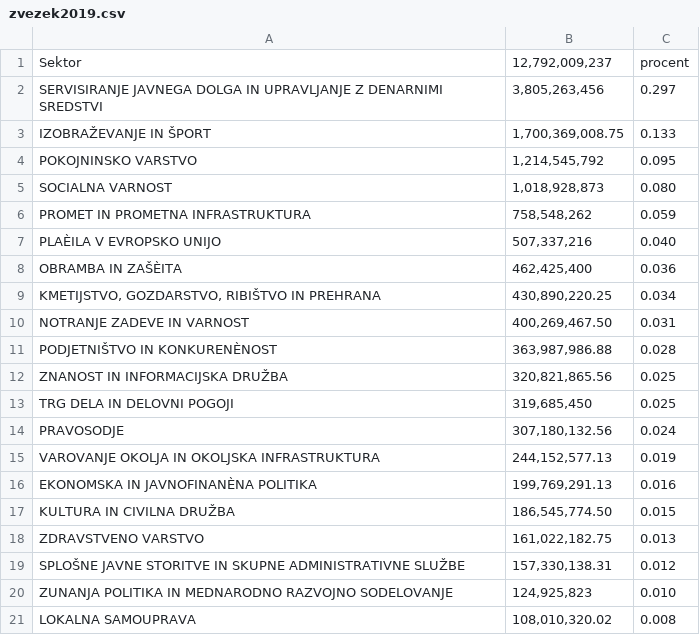
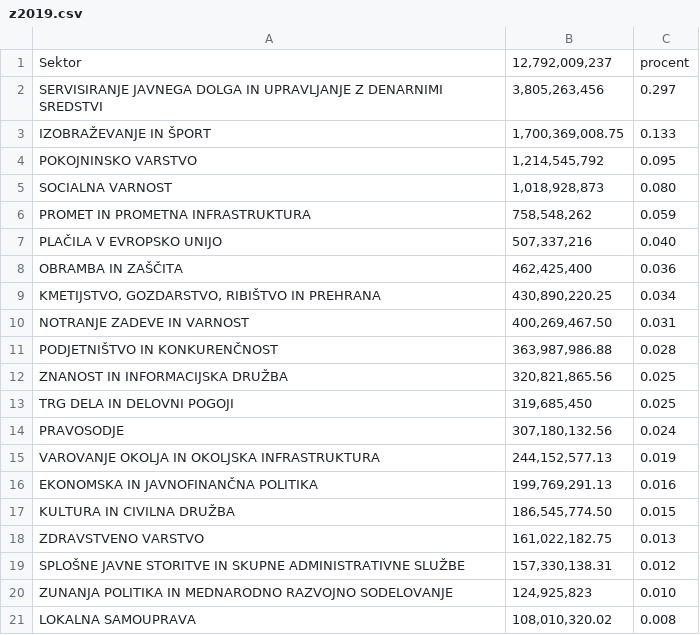
Before and after one commit to Jeonshon/MT_projekt, a CSV file: Vizualizacija2/z2019.csv (was Vizualizacija2/zvezek2019.csv), drawn as a sheet; the diff names each change by its address in the sheet, - before the commit and + after, or states it on an @@ line.

```diff
--- a/Vizualizacija2/zvezek2019.csv
+++ b/Vizualizacija2/z2019.csv
-A7: PLAÈILA V EVROPSKO UNIJO
+A7: PLAČILA V EVROPSKO UNIJO
-A8: OBRAMBA IN ZAŠÈITA
+A8: OBRAMBA IN ZAŠČITA
-A11: PODJETNIŠTVO IN KONKURENÈNOST
+A11: PODJETNIŠTVO IN KONKURENČNOST
-A16: EKONOMSKA IN JAVNOFINANÈNA POLITIKA
+A16: EKONOMSKA IN JAVNOFINANČNA POLITIKA
```
Also changed, not shown: 9 other files.
